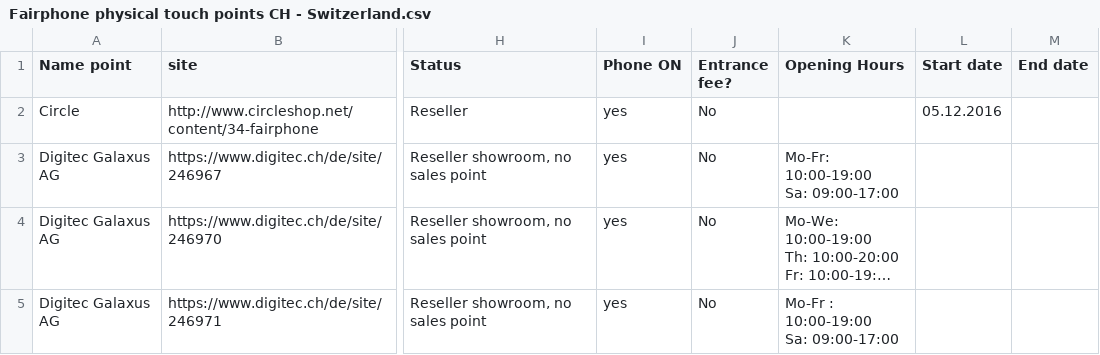
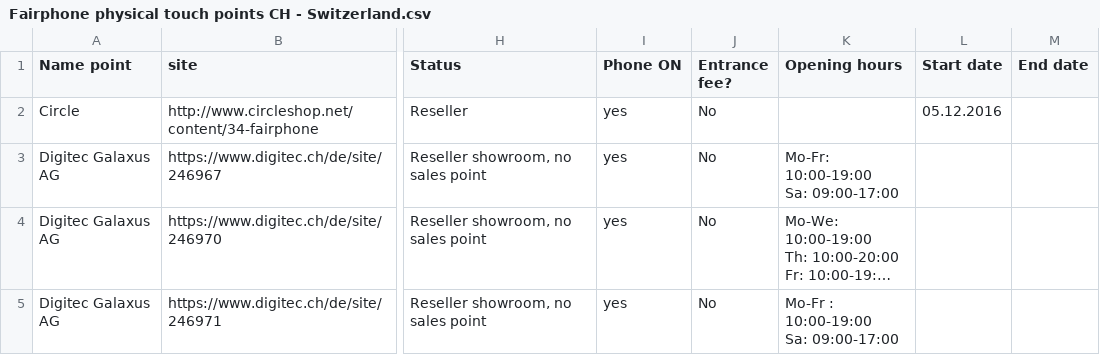
Before and after one commit to WeAreFairphone/fpShopsGeoCoder, a CSV file: data/input/Fairphone physical touch points CH - Switzerland.csv, drawn as a sheet; only a part is shown, gaps mark what is left out; long unchanged cells end in …; the diff names each change by its address in the sheet, - before the commit and + after, or states it on an @@ line.

```diff
--- a/data/input/Fairphone physical touch points CH - Switzerland.csv
+++ b/data/input/Fairphone physical touch points CH - Switzerland.csv
-K1: Opening Hours
+K1: Opening hours
```
Also changed, not shown: data/input/Fairphone physical touch points AT - Austria.csv, data/input/Fairphone physical touch points BE - Belgium.csv, 2 other files.
